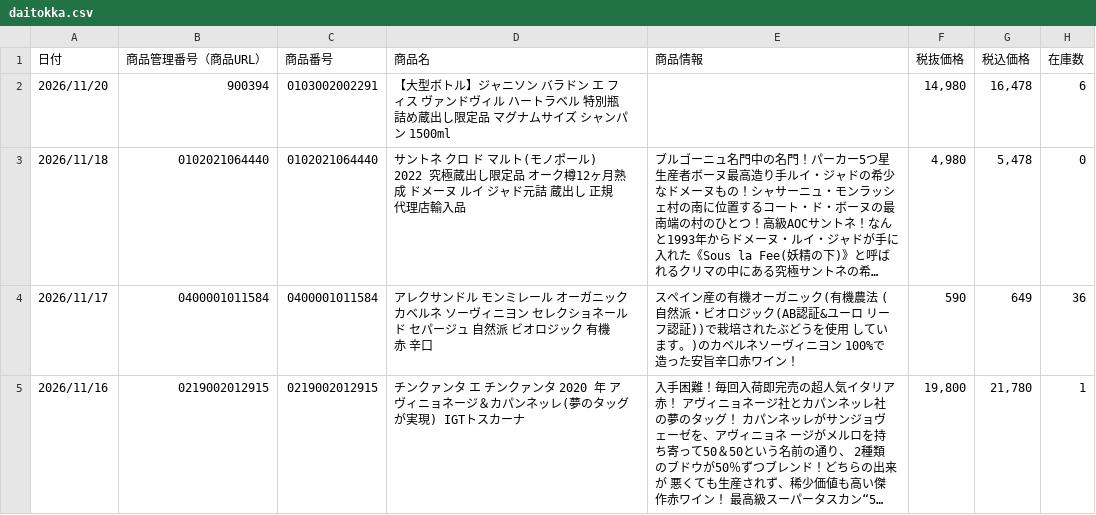
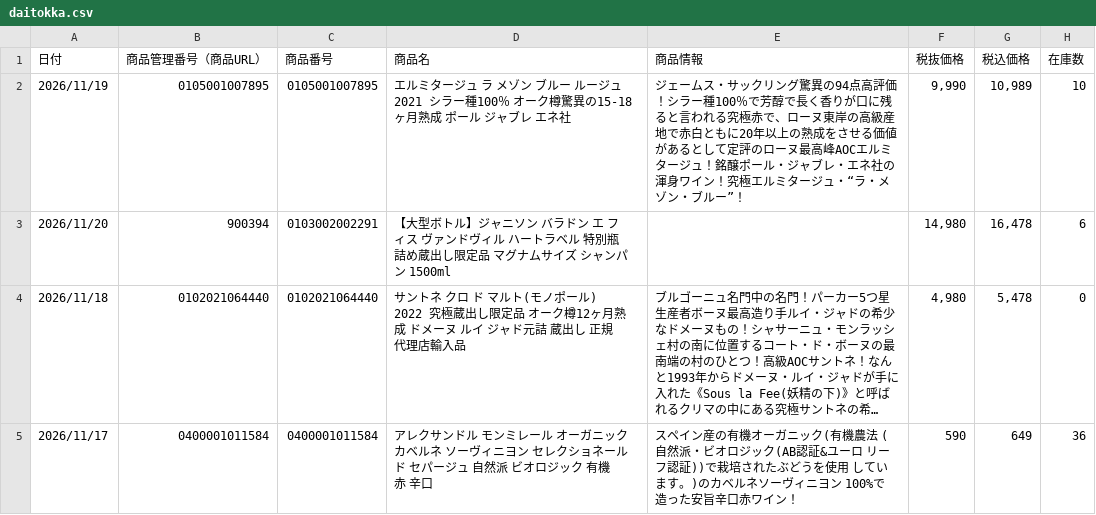
Before and after one commit to kiyonakatsuji-del/daitokka-data, a CSV file: daitokka.csv, drawn as a sheet; only a part is shown; the shorter side is filled out with more unchanged rows; long unchanged cells end in ….

Commit message:
大特価データ更新 2026-11-18 14:04:31

```diff
--- a/daitokka.csv
+++ b/daitokka.csv
@@ -1,2 +1,3 @@
 日付,商品管理番号（商品URL）,商品番号,商品名,商品情報,税抜価格,税込価格,在庫数
+2026/11/19,0105001007895,0105001007895,エルミタージュ ラ メゾン ブルー ルージュ 2021 シラー種100％ オーク樽驚異の15-18ヶ月熟成 ポール ジャブレ エネ社,ジェームス・サックリング驚異の94点高評価！シラー種100％で芳醇で長く香りが口に残ると言われる究極赤で、ローヌ東岸の高級産地で赤白ともに20年以上の熟成をさせる価値があるとして定評のローヌ最高峰AOCエルミタージュ！銘醸ポール・ジャブレ・エネ社の渾身ワイン！究極エルミタージュ・“ラ・メゾン・ブルー”！,"9,990","10,989",10
 2026/11/20,900394,0103002002291,【大型ボトル】ジャニソン バラドン エ フィス ヴァンドヴィル ハートラベル 特別瓶詰め蔵出し限定品 マグナムサイズ シャンパン 1500ml,,"14,980","16,478",6
```
